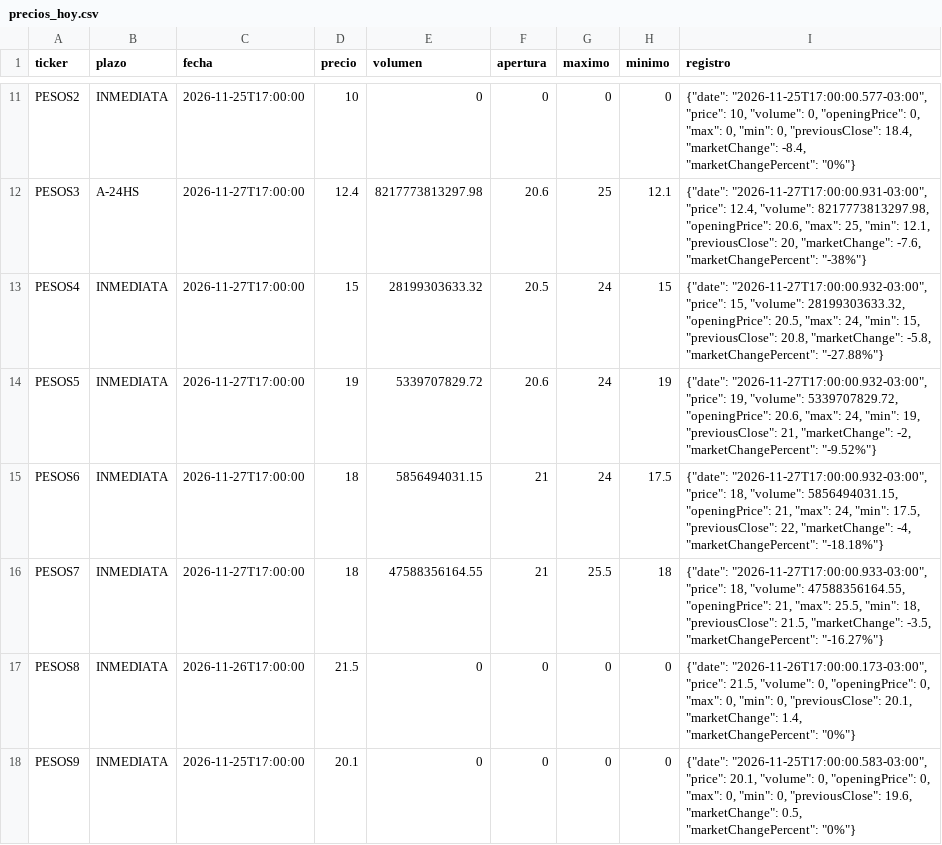
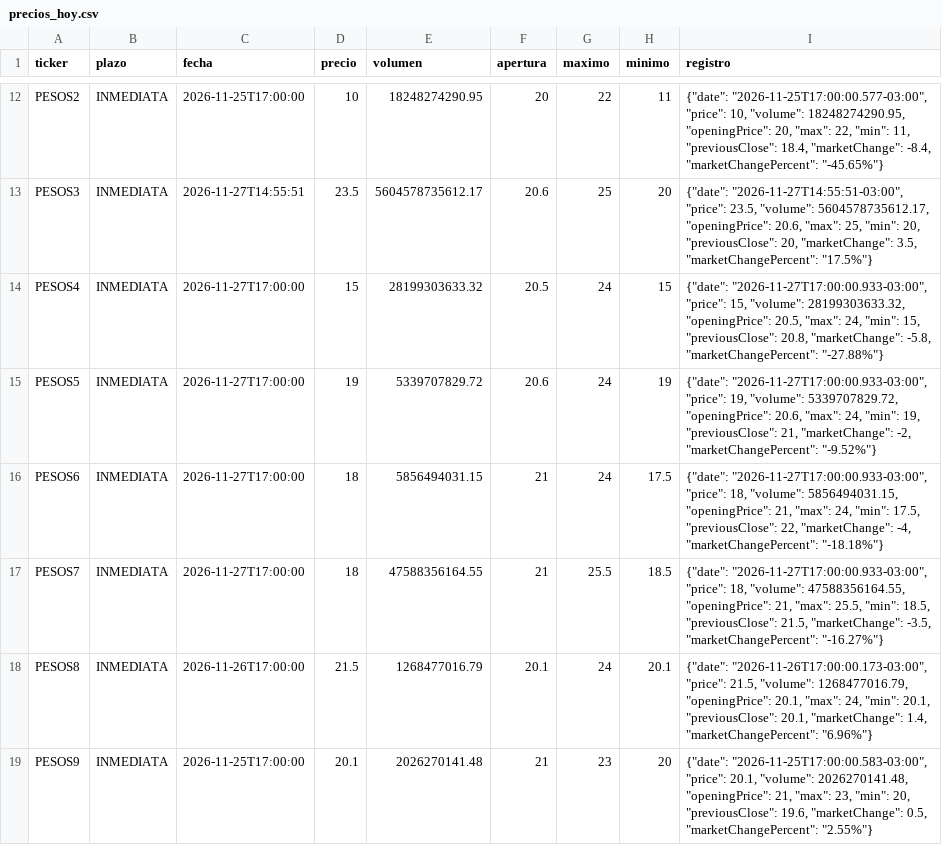
Before and after one commit to Dcostanzo30/ppi-lector, a CSV file: estudios/cauciones/precios_hoy.csv, drawn as a sheet; only a part is shown, gaps mark what is left out; addresses are those after the commit; the diff covers the shown part only; the diff names each change by its address in the sheet, - before the commit and + after, or states it on an @@ line.

```diff
--- a/estudios/cauciones/precios_hoy.csv
+++ b/estudios/cauciones/precios_hoy.csv
-E12 (volumen): 0
+E12 (volumen): 18248274290.95
-F12 (apertura): 0
+F12 (apertura): 20
-G12 (maximo): 0
+G12 (maximo): 22
-H12 (minimo): 0
+H12 (minimo): 11
-I12 (registro): …10, "volume": 0, "openingPrice": 0, "max": 0, "min": 0, "previousClose": 18.4, "marketChange": -8.4, "marketChangePercent": "0%"}
+I12 (registro): …10, "volume": 18248274290.95, "openingPrice": 20, "max": 22, "min": 11, "previousClose": 18.4, "marketChange": -8.4, "marketChangePercent": "-45.65%"}
-B13 (plazo): A-24HS
+B13 (plazo): INMEDIATA
-C13 (fecha): 2026-11-27T17:00:00
+C13 (fecha): 2026-11-27T14:55:51
-D13 (precio): 12.4
+D13 (precio): 23.5
-E13 (volumen): 8217773813297.98
+E13 (volumen): 5604578735612.17
-H13 (minimo): 12.1
+H13 (minimo): 20
-I13 (registro): {"date": "2026-11-27T17:00:00.931-03:00", "price": 12.4, "volume": 8217773813297.98, "openingPrice": 20.6, "max": 25, "min": 12.1, "previousClose": 20, "marketChange": -7.6, "marketChangePercent": "-38%"}
+I13 (registro): {"date": "2026-11-27T14:55:51-03:00", "price": 23.5, "volume": 5604578735612.17, "openingPrice": 20.6, "max": 25, "min": 20, "previousClose": 20, "marketChange": 3.5, "marketChangePercent": "17.5%"}
-I14 (registro): {"date": "2026-11-27T17:00:00.932-03:00", "price": 15,…
+I14 (registro): {"date": "2026-11-27T17:00:00.933-03:00", "price": 15,…
-I15 (registro): {"date": "2026-11-27T17:00:00.932-03:00", "price": 19,…
+I15 (registro): {"date": "2026-11-27T17:00:00.933-03:00", "price": 19,…
-I16 (registro): {"date": "2026-11-27T17:00:00.932-03:00", "price": 18,…
+I16 (registro): {"date": "2026-11-27T17:00:00.933-03:00", "price": 18,…
-H17 (minimo): 18
+H17 (minimo): 18.5
-I17 (registro): …25.5, "min": 18, "previousClose": 21.5,…
+I17 (registro): …25.5, "min": 18.5, "previousClose": 21.5,…
-E18 (volumen): 0
+E18 (volumen): 1268477016.79
-F18 (apertura): 0
+F18 (apertura): 20.1
-G18 (maximo): 0
+G18 (maximo): 24
-H18 (minimo): 0
+H18 (minimo): 20.1
-I18 (registro): …21.5, "volume": 0, "openingPrice": 0, "max": 0, "min": 0, "previousClose": 20.1, "marketChange": 1.4, "marketChangePercent": "0%"}
+I18 (registro): …21.5, "volume": 1268477016.79, "openingPrice": 20.1, "max": 24, "min": 20.1, "previousClose": 20.1, "marketChange": 1.4, "marketChangePercent": "6.96%"}
-E19 (volumen): 0
+E19 (volumen): 2026270141.48
-F19 (apertura): 0
+F19 (apertura): 21
-G19 (maximo): 0
+G19 (maximo): 23
-H19 (minimo): 0
+H19 (minimo): 20
-I19 (registro): …20.1, "volume": 0, "openingPrice": 0, "max": 0, "min": 0, "previousClose": 19.6, "marketChange": 0.5, "marketChangePercent": "0%"}
+I19 (registro): …20.1, "volume": 2026270141.48, "openingPrice": 21, "max": 23, "min": 20, "previousClose": 19.6, "marketChange": 0.5, "marketChangePercent": "2.55%"}
```
Also changed, not shown: 1 added row and 30 edited cells elsewhere in this file, 3 other files.
